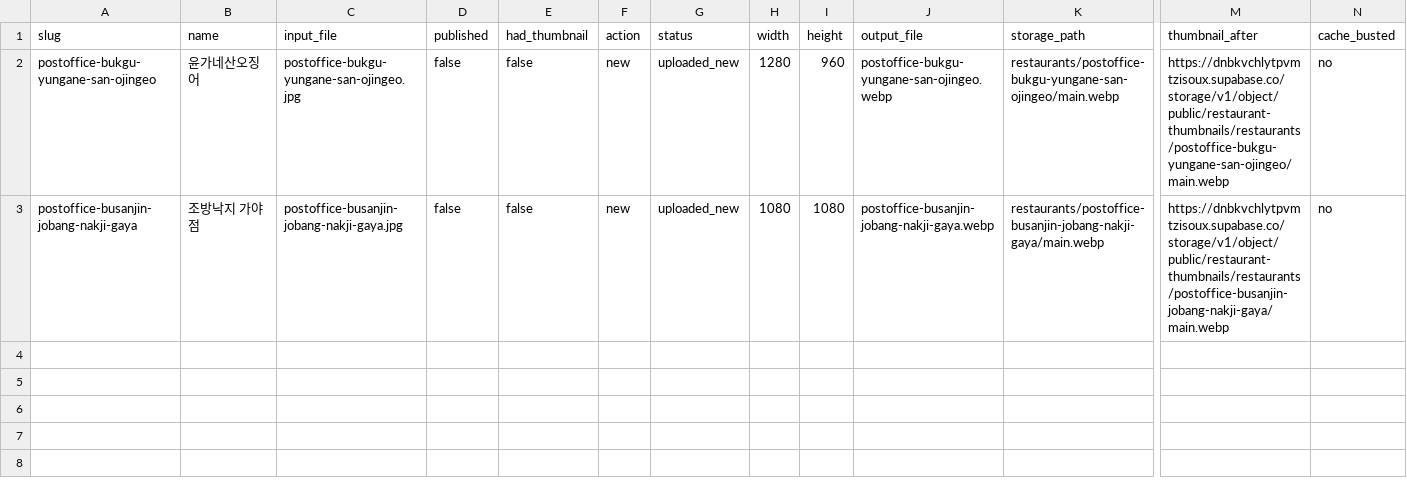
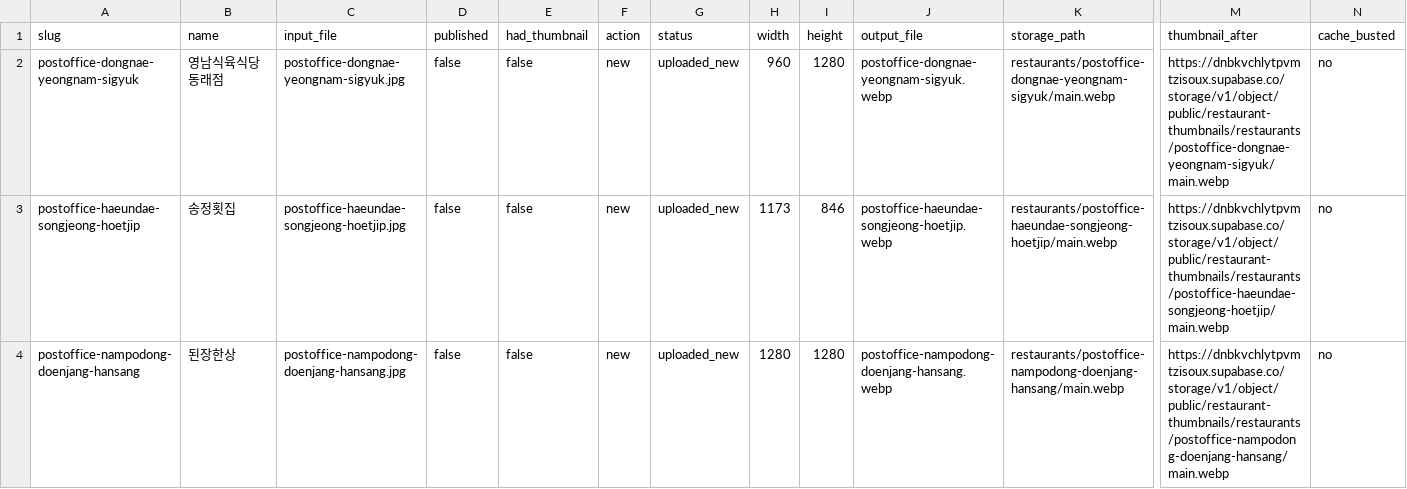
Before and after one commit to dunbar-link/naonzip, a CSV file: reports/thumbnail-upsert-result.csv, drawn as a sheet; only a part is shown, gaps mark what is left out; rows hold the shown columns only; the diff names each change by its address in the sheet, - before the commit and + after, or states it on an @@ line.

```diff
--- a/reports/thumbnail-upsert-result.csv
+++ b/reports/thumbnail-upsert-result.csv
-A2 (slug): postoffice-bukgu-yungane-san-ojingeo
+A2 (slug): postoffice-dongnae-yeongnam-sigyuk
-B2 (name): 윤가네산오징어
+B2 (name): 영남식육식당 동래점
-C2 (input_file): postoffice-bukgu-yungane-san-ojingeo.jpg
+C2 (input_file): postoffice-dongnae-yeongnam-sigyuk.jpg
-H2 (width): 1280
+H2 (width): 960
-I2 (height): 960
+I2 (height): 1280
-J2 (output_file): postoffice-bukgu-yungane-san-ojingeo.webp
+J2 (output_file): postoffice-dongnae-yeongnam-sigyuk.webp
-K2 (storage_path): restaurants/postoffice-bukgu-yungane-san-ojingeo/main.webp
+K2 (storage_path): restaurants/postoffice-dongnae-yeongnam-sigyuk/main.webp
-M2 (thumbnail_after): https://dnbkvchlytpvmtzisoux.supabase.co/storage/v1/object/public/restaurant-thumbnails/restaurants/postoffice-bukgu-yungane-san-ojingeo/main.webp
+M2 (thumbnail_after): https://dnbkvchlytpvmtzisoux.supabase.co/storage/v1/object/public/restaurant-thumbnails/restaurants/postoffice-dongnae-yeongnam-sigyuk/main.webp
-A3 (slug): postoffice-busanjin-jobang-nakji-gaya
+A3 (slug): postoffice-haeundae-songjeong-hoetjip
-B3 (name): 조방낙지 가야점
+B3 (name): 송정횟집
-C3 (input_file): postoffice-busanjin-jobang-nakji-gaya.jpg
+C3 (input_file): postoffice-haeundae-songjeong-hoetjip.jpg
-H3 (width): 1080
+H3 (width): 1173
-I3 (height): 1080
+I3 (height): 846
-J3 (output_file): postoffice-busanjin-jobang-nakji-gaya.webp
+J3 (output_file): postoffice-haeundae-songjeong-hoetjip.webp
-K3 (storage_path): restaurants/postoffice-busanjin-jobang-nakji-gaya/main.webp
+K3 (storage_path): restaurants/postoffice-haeundae-songjeong-hoetjip/main.webp
-M3 (thumbnail_after): https://dnbkvchlytpvmtzisoux.supabase.co/storage/v1/object/public/restaurant-thumbnails/restaurants/postoffice-busanjin-jobang-nakji-gaya/main.webp
+M3 (thumbnail_after): https://dnbkvchlytpvmtzisoux.supabase.co/storage/v1/object/public/restaurant-thumbnails/restaurants/postoffice-haeundae-songjeong-hoetjip/main.webp
+row 4: postoffice-nampodong-doenjang-hansang | 된장한상 | postoffice-nampodong-doenjang-hansang.jpg | false | false | new | uploaded_new | 1280 | 1280 | postoffice-nampodong-doenjang-hansang.webp | restaurants/postoffice-nampodong-doenjang-hansang/main.webp | https://dnbkvchlytpvmtzisoux.supabase.co/storage/v1/object/public/restaurant-thumbnails/restaurants/postoffice-nampodong-doenjang-hansang/main.webp | no
```
Also changed, not shown: 2 other files.
